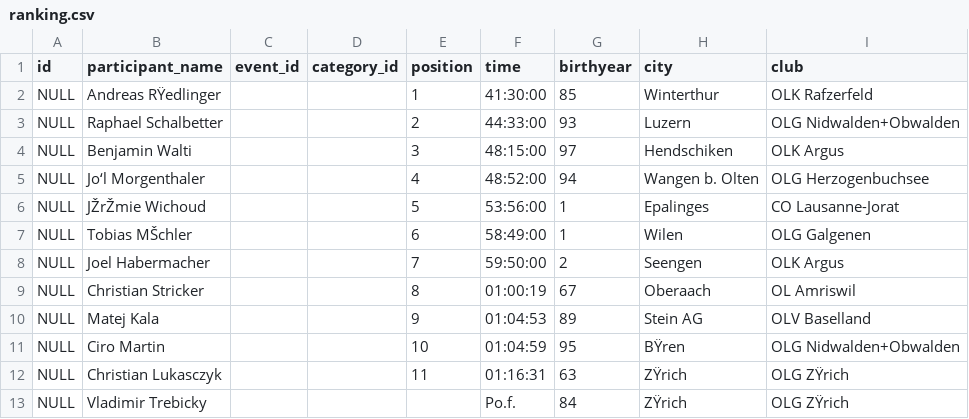
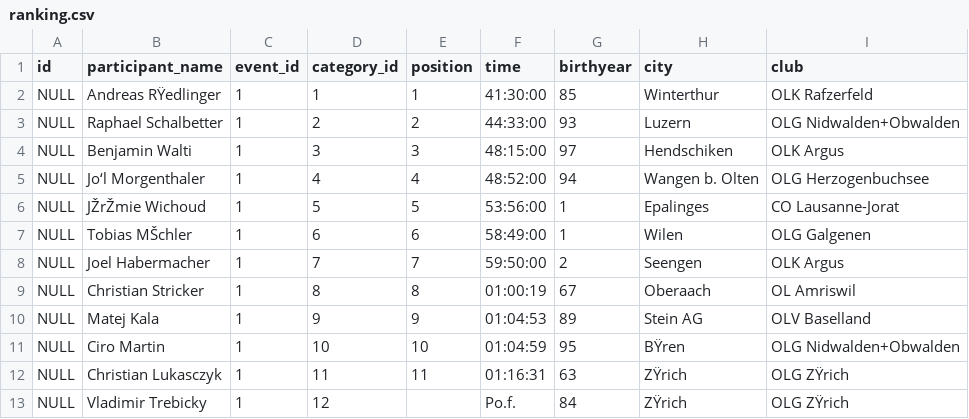
Before and after one commit to 3n3a-school/gibz-m133, a CSV file: backend/src/sql/prefill/ranking.csv, drawn as a sheet.

Commit message:
add ranking test prefill

```diff
--- a/backend/src/sql/prefill/ranking.csv
+++ b/backend/src/sql/prefill/ranking.csv
@@ -1,13 +1,13 @@
 id,participant_name,event_id,category_id,position,time,birthyear,city,club
-NULL,Andreas RŸedlinger,,,1,41:30:00,85,Winterthur,OLK Rafzerfeld
-NULL,Raphael Schalbetter,,,2,44:33:00,93,Luzern,OLG Nidwalden+Obwalden
-NULL,Benjamin Walti,,,3,48:15:00,97,Hendschiken,OLK Argus
-NULL,Jo‘l Morgenthaler,,,4,48:52:00,94,Wangen b. Olten,OLG Herzogenbuchsee
-NULL,JŽrŽmie Wichoud,,,5,53:56:00,1,Epalinges,CO Lausanne-Jorat
-NULL,Tobias MŠchler,,,6,58:49:00,1,Wilen,OLG Galgenen
-NULL,Joel Habermacher,,,7,59:50:00,2,Seengen,OLK Argus
-NULL,Christian Stricker,,,8,01:00:19,67,Oberaach,OL Amriswil
-NULL,Matej Kala,,,9,01:04:53,89,Stein AG,OLV Baselland
-NULL,Ciro Martin,,,10,01:04:59,95,BŸren,OLG Nidwalden+Obwalden
-NULL,Christian Lukasczyk,,,11,01:16:31,63,ZŸrich,OLG ZŸrich
-NULL,Vladimir Trebicky,,,,Po.f.,84,ZŸrich,OLG ZŸrich
+NULL,Andreas RŸedlinger,1,1,1,41:30:00,85,Winterthur,OLK Rafzerfeld
+NULL,Raphael Schalbetter,1,2,2,44:33:00,93,Luzern,OLG Nidwalden+Obwalden
+NULL,Benjamin Walti,1,3,3,48:15:00,97,Hendschiken,OLK Argus
+NULL,Jo‘l Morgenthaler,1,4,4,48:52:00,94,Wangen b. Olten,OLG Herzogenbuchsee
+NULL,JŽrŽmie Wichoud,1,5,5,53:56:00,1,Epalinges,CO Lausanne-Jorat
+NULL,Tobias MŠchler,1,6,6,58:49:00,1,Wilen,OLG Galgenen
+NULL,Joel Habermacher,1,7,7,59:50:00,2,Seengen,OLK Argus
+NULL,Christian Stricker,1,8,8,01:00:19,67,Oberaach,OL Amriswil
+NULL,Matej Kala,1,9,9,01:04:53,89,Stein AG,OLV Baselland
+NULL,Ciro Martin,1,10,10,01:04:59,95,BŸren,OLG Nidwalden+Obwalden
+NULL,Christian Lukasczyk,1,11,11,01:16:31,63,ZŸrich,OLG ZŸrich
+NULL,Vladimir Trebicky,1,12,,Po.f.,84,ZŸrich,OLG ZŸrich
```
Also changed, not shown: 1 other file.
